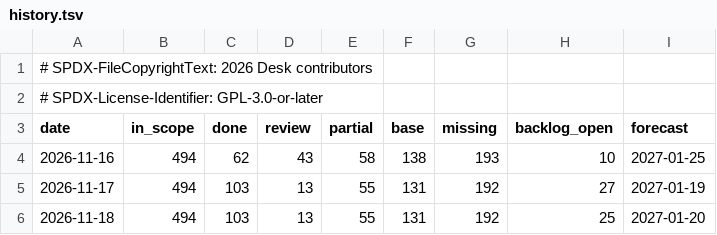
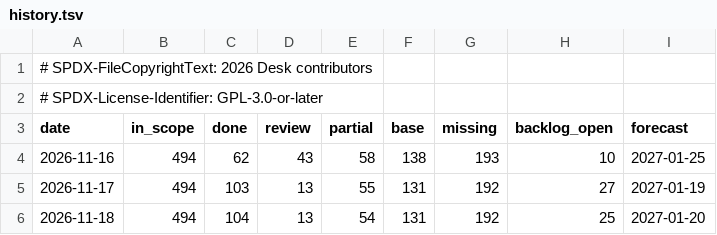
Before and after one commit to brahm/desk, a TSV file: docs/dashboard/history.tsv, drawn as a sheet.

```diff
--- a/docs/dashboard/history.tsv
+++ b/docs/dashboard/history.tsv
@@ -5,2 +5,2 @@ date	in_scope	done	review	partial	base	missing	backlog_open	forecast
 2026-11-17	494	103	13	55	131	192	27	2027-01-19
-2026-11-18	494	103	13	55	131	192	25	2027-01-20
+2026-11-18	494	104	13	54	131	192	25	2027-01-20
```
Also changed, not shown: corpus/inventory/writer.tsv, docs/dashboard/changes.tsv, 22 other files.
